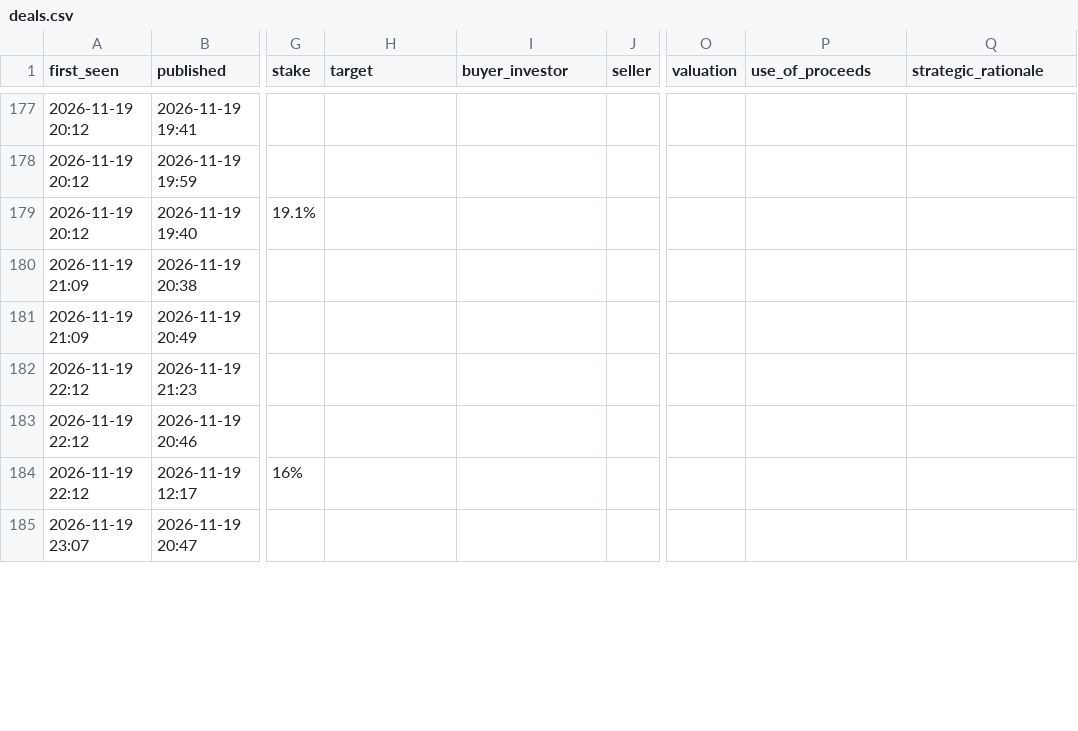
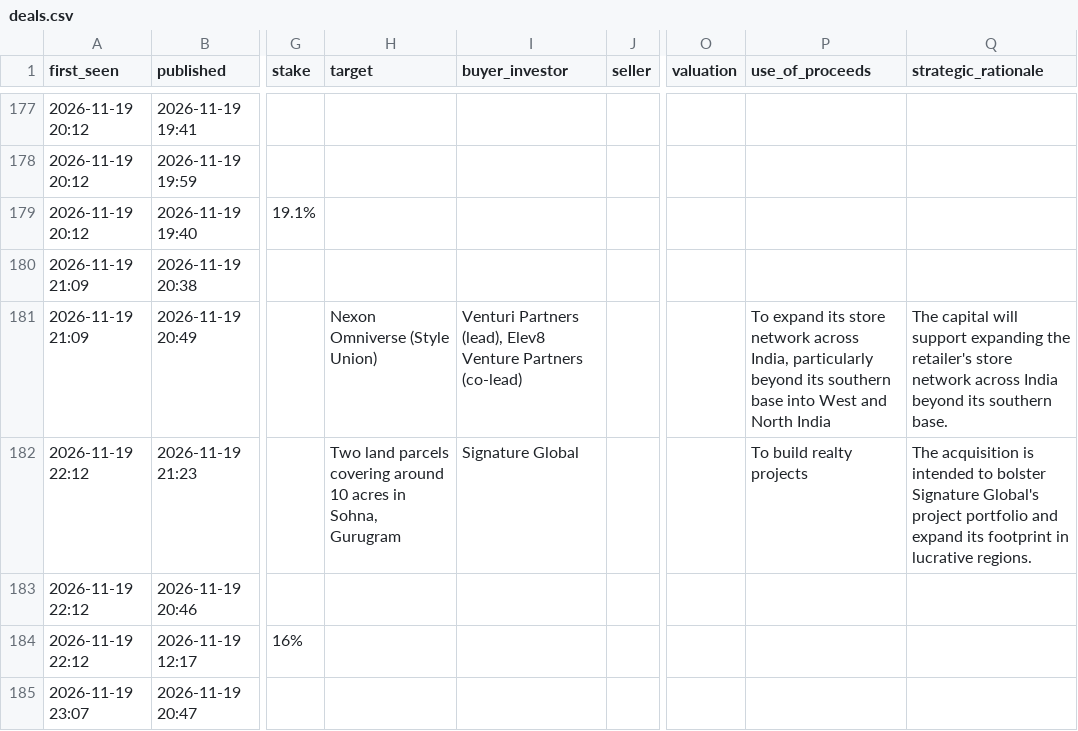
Before and after one commit to aarreev12342/morning-brief, a CSV file: data/deals.csv, drawn as a sheet; only a part is shown, gaps mark what is left out; the diff covers the shown part only; the diff names each change by its address in the sheet, - before the commit and + after, or states it on an @@ line.

```diff
--- a/data/deals.csv
+++ b/data/deals.csv
-H181 (target): (empty)
+H181 (target): Nexon Omniverse (Style Union)
-I181 (buyer_investor): (empty)
+I181 (buyer_investor): Venturi Partners (lead), Elev8 Venture Partners (co-lead)
-P181 (use_of_proceeds): (empty)
+P181 (use_of_proceeds): To expand its store network across India, particularly beyond its southern base into West and North India
-Q181 (strategic_rationale): (empty)
+Q181 (strategic_rationale): The capital will support expanding the retailer's store network across India beyond its southern base.
-H182 (target): (empty)
+H182 (target): Two land parcels covering around 10 acres in Sohna, Gurugram
-I182 (buyer_investor): (empty)
+I182 (buyer_investor): Signature Global
-P182 (use_of_proceeds): (empty)
+P182 (use_of_proceeds): To build realty projects
-Q182 (strategic_rationale): (empty)
+Q182 (strategic_rationale): The acquisition is intended to bolster Signature Global's project portfolio and expand its footprint in lucrative regions.
```
Also changed, not shown: 1 added row and 3 edited cells elsewhere in this file, data/pitchbook_style_deals.csv.
